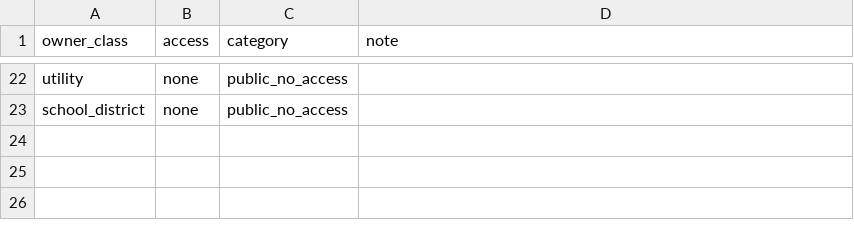
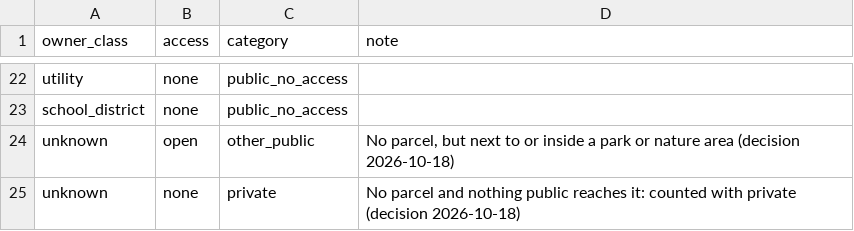
Before and after one commit to loriendraeger/public-private-shore, a CSV file: config/categories.csv, drawn as a sheet; only a part is shown, gaps mark what is left out; the diff names each change by its address in the sheet, - before the commit and + after, or states it on an @@ line.

```diff
--- a/config/categories.csv
+++ b/config/categories.csv
+row 24: unknown | open | other_public | No parcel, but next to or inside a park or nature area (decision 2026-10-18)
+row 25: unknown | none | private | No parcel and nothing public reaches it: counted with private (decision 2026-10-18)
```
Also changed, not shown: config/access_display.csv, config/access_overrides.csv, 9 other files.
